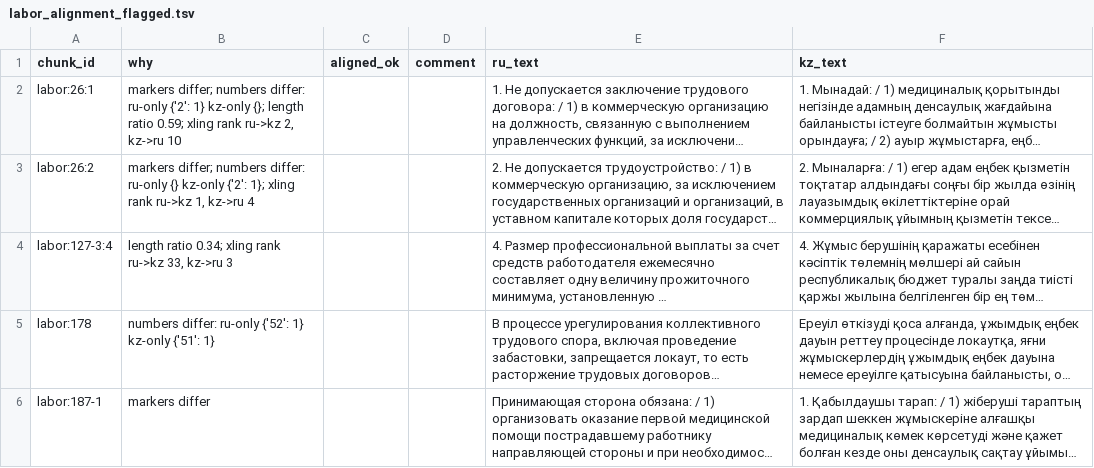
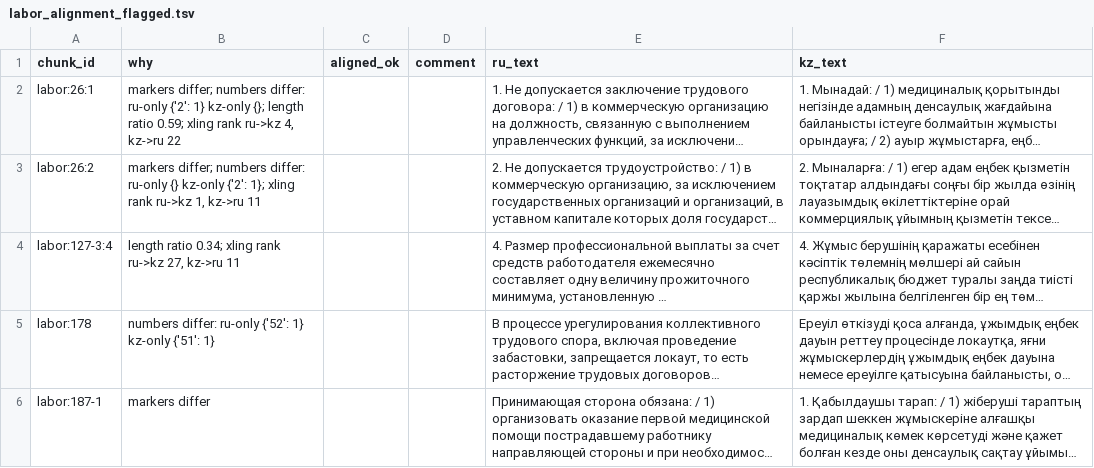
Before and after one commit to ixlander/kz-legal-negation-ir, a TSV file: data/corpus/labor_alignment_flagged.tsv, drawn as a sheet; only a part is shown; long unchanged cells end in …; the diff covers the shown part only; the diff names each change by its address in the sheet, - before the commit and + after, or states it on an @@ line.

```diff
--- a/data/corpus/labor_alignment_flagged.tsv
+++ b/data/corpus/labor_alignment_flagged.tsv
-B2 (why): …rank ru->kz 2, kz->ru 10
+B2 (why): …rank ru->kz 4, kz->ru 22
-B3 (why): …1, kz->ru 4
+B3 (why): …1, kz->ru 11
-B4 (why): …rank ru->kz 33, kz->ru 3
+B4 (why): …rank ru->kz 27, kz->ru 11
```
Also changed, not shown: 1 added row elsewhere in this file, 28 other files.
